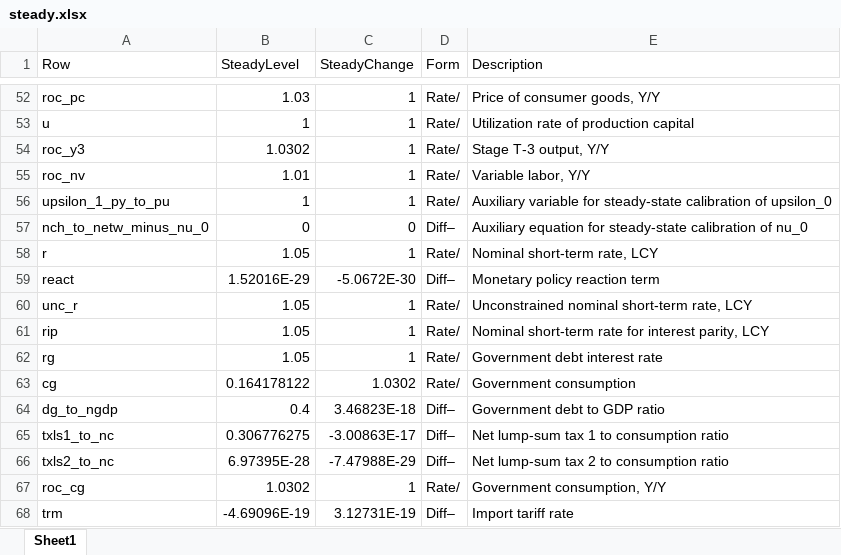
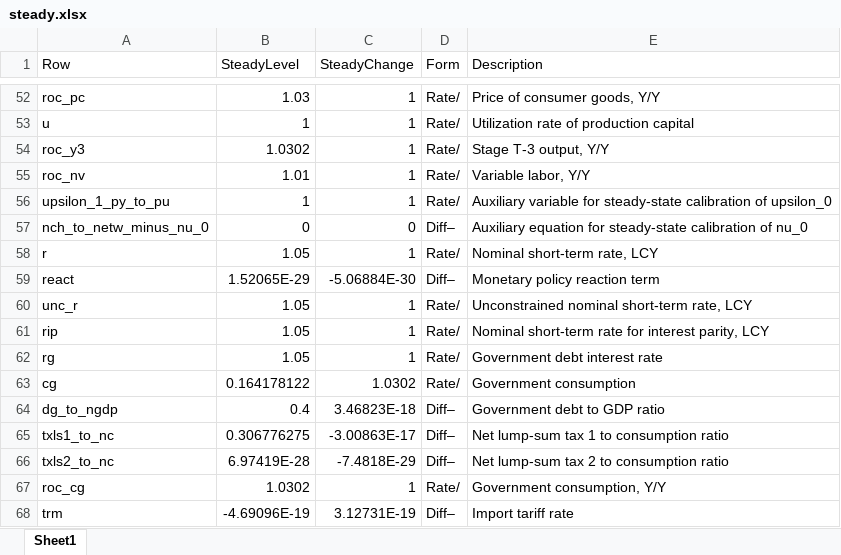
Before and after one commit to igpmn/gees, an Excel workbook: +model/+autarky/steady.xlsx, sheet Sheet1, drawn as a sheet; only a part is shown, gaps mark what is left out; values as stored, in another font and other column widths than the file's, no borders; the diff names each change by its address in the sheet, - before the commit and + after, or states it on an @@ line.

```diff
--- a/+model/+autarky/steady.xlsx (sheet Sheet1)
+++ b/+model/+autarky/steady.xlsx (sheet Sheet1)
-B59 (SteadyLevel): 1.52016E-29
+B59 (SteadyLevel): 1.52065E-29
-C59 (SteadyChange): -5.0672E-30
+C59 (SteadyChange): -5.06884E-30
-B66 (SteadyLevel): 6.97395E-28
+B66 (SteadyLevel): 6.97419E-28
-C66 (SteadyChange): -7.47988E-29
+C66 (SteadyChange): -7.4818E-29
```
Also changed, not shown: +model/+symmetric2A/steady.xlsx, 9 other files.
